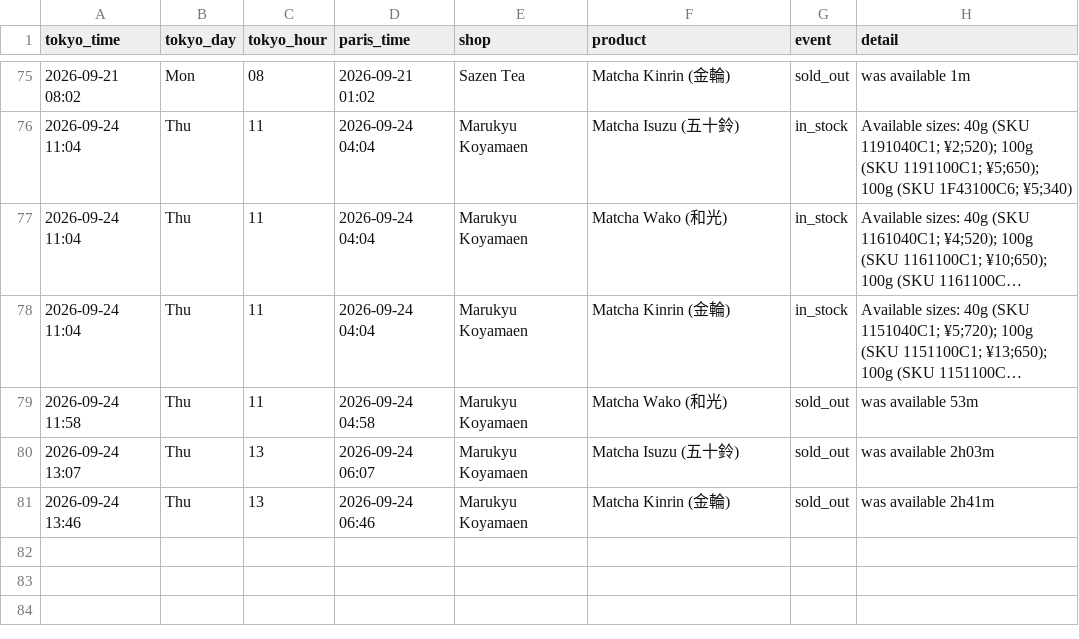
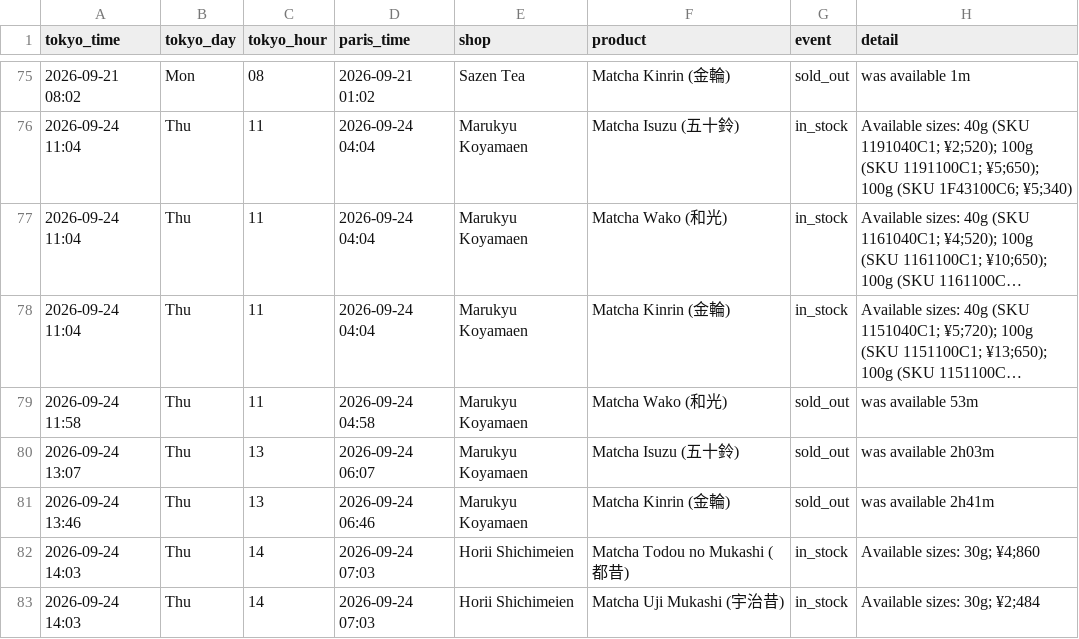
Before and after one commit to matcha-watch/matcha-watch, a CSV file: restock-log.csv, drawn as a sheet; only a part is shown, gaps mark what is left out; long unchanged cells end in …; the diff names each change by its address in the sheet, - before the commit and + after, or states it on an @@ line.

```diff
--- a/restock-log.csv
+++ b/restock-log.csv
+row 82: 2026-09-24 14:03 | Thu | 14 | 2026-09-24 07:03 | Horii Shichimeien | Matcha Todou no Mukashi (都昔) | in_stock | Available sizes: 30g; ¥4;860
+row 83: 2026-09-24 14:03 | Thu | 14 | 2026-09-24 07:03 | Horii Shichimeien | Matcha Uji Mukashi (宇治昔) | in_stock | Available sizes: 30g; ¥2;484
```
Also changed, not shown: 2 other files.
